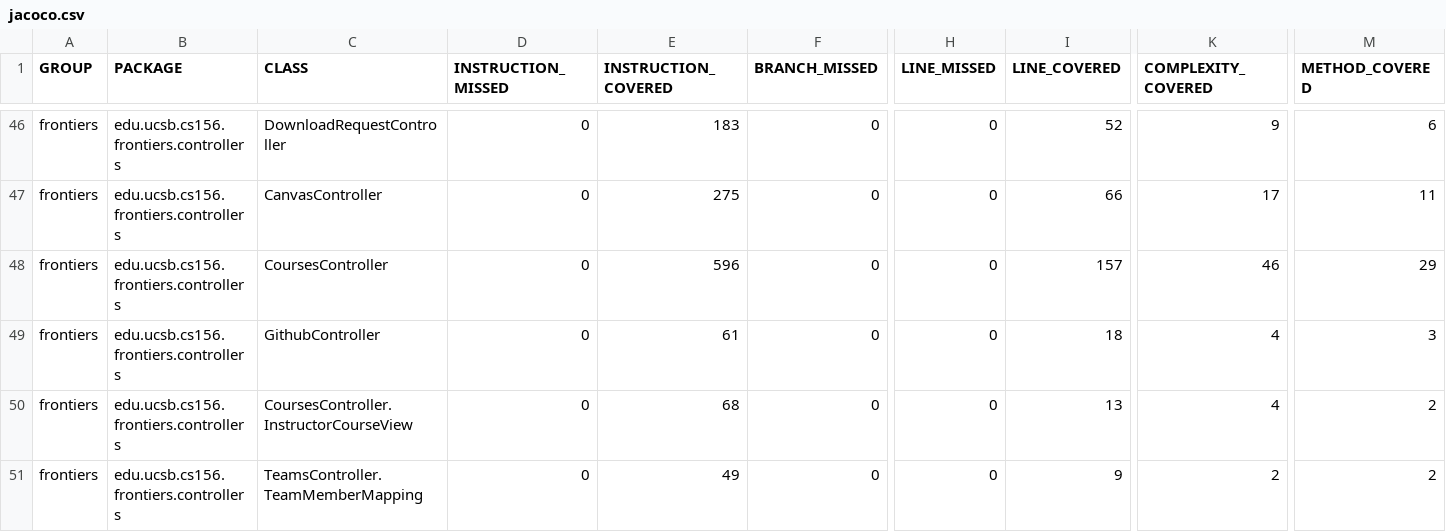
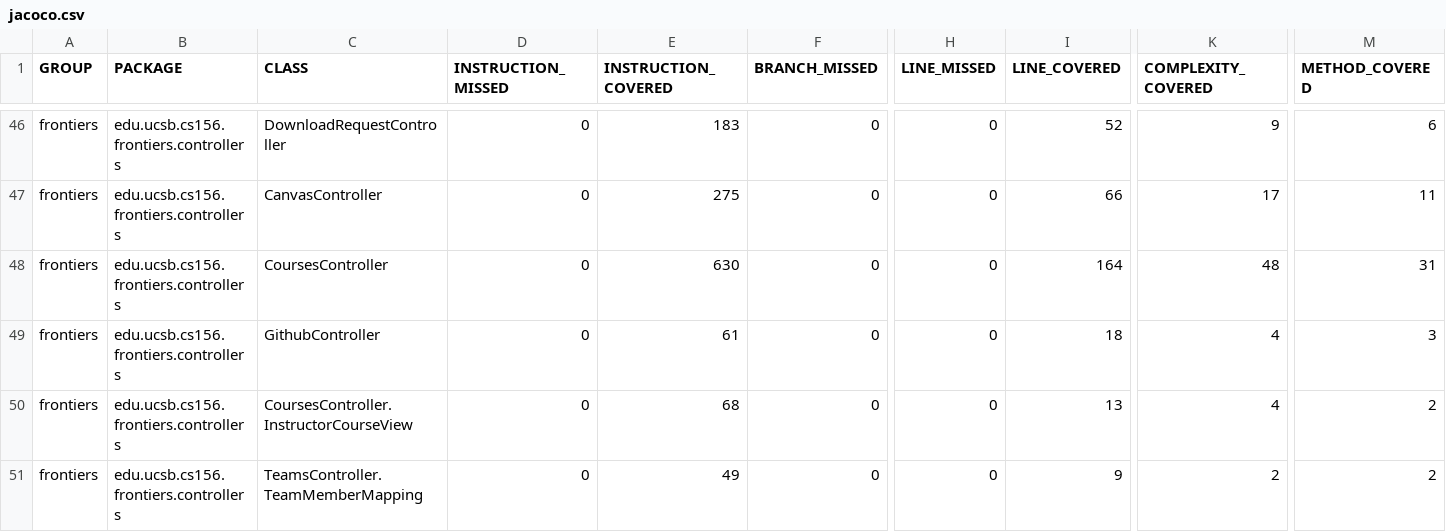
Before and after one commit to ucsb-cs156-s26/proj-frontiers-s26-12, a CSV file: jacoco/jacoco.csv, drawn as a sheet; only a part is shown, gaps mark what is left out; the diff names each change by its address in the sheet, - before the commit and + after, or states it on an @@ line.

```diff
--- a/jacoco/jacoco.csv
+++ b/jacoco/jacoco.csv
-E48 (INSTRUCTION_COVERED): 596
+E48 (INSTRUCTION_COVERED): 630
-I48 (LINE_COVERED): 157
+I48 (LINE_COVERED): 164
-K48 (COMPLEXITY_COVERED): 46
+K48 (COMPLEXITY_COVERED): 48
-M48 (METHOD_COVERED): 29
+M48 (METHOD_COVERED): 31
```
Also changed, not shown: 7 other files.
